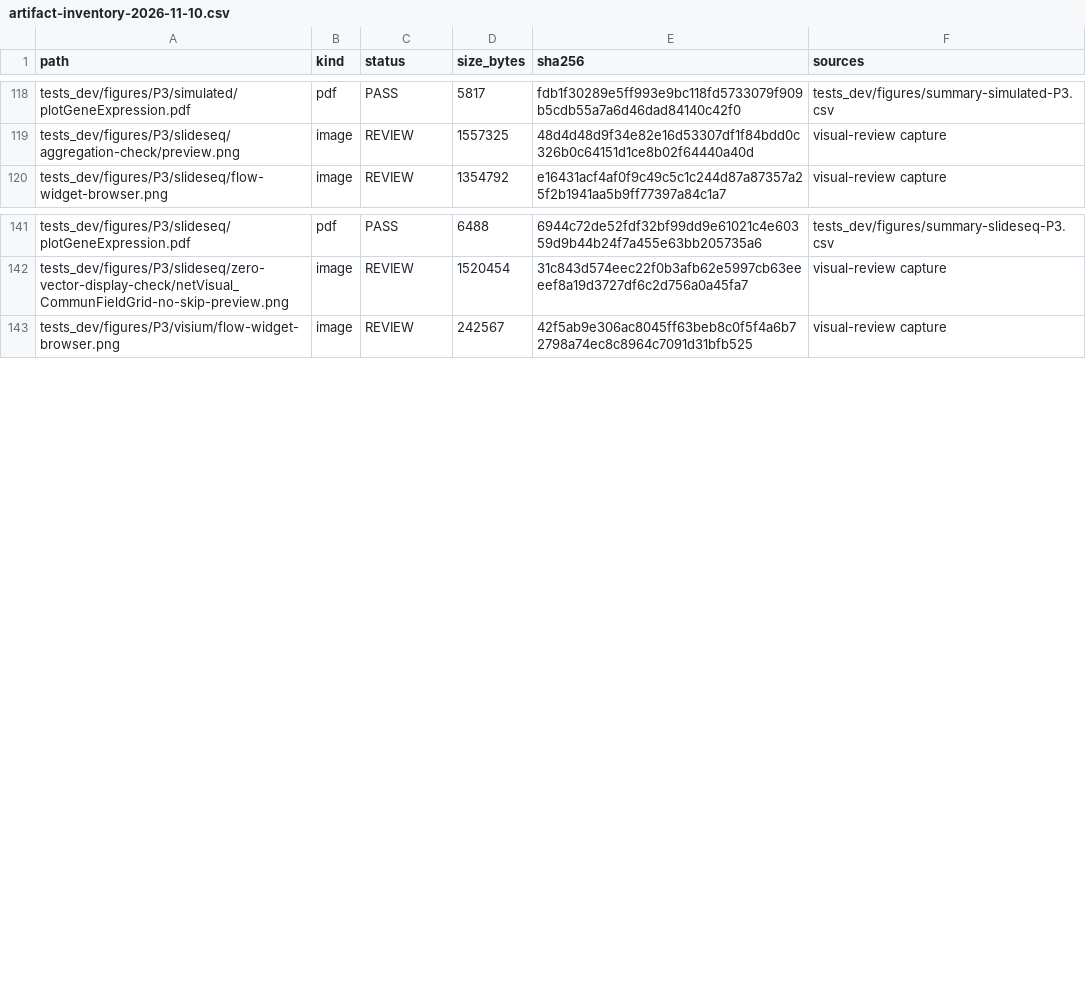
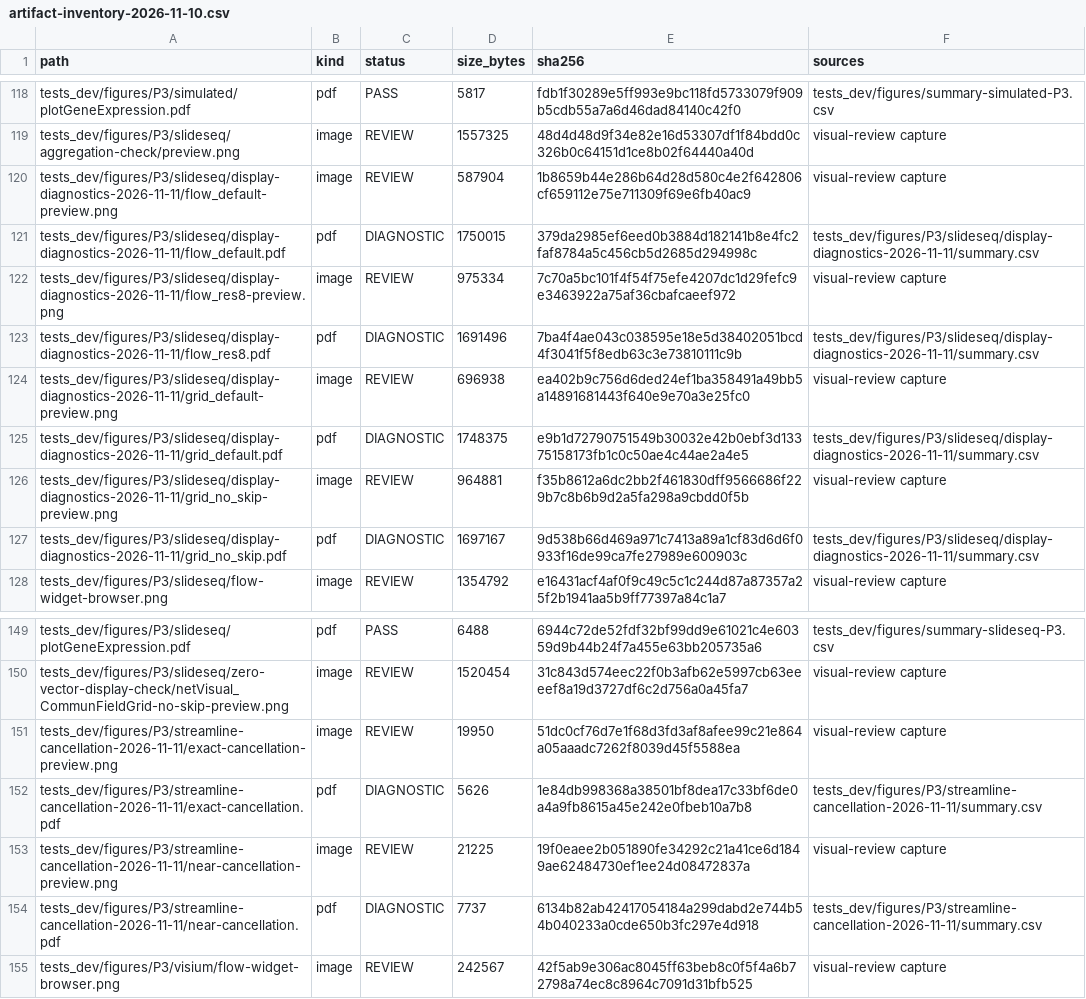
Before and after one commit to suye0620/SpatialCellChat, a CSV file: tests_dev/figures/artifact-inventory-2026-11-10.csv, drawn as a sheet; only a part is shown, gaps mark what is left out; the diff names each change by its address in the sheet, - before the commit and + after, or states it on an @@ line.

Commit message:
test: diagnose communication field display limits

```diff
--- a/tests_dev/figures/artifact-inventory-2026-11-10.csv
+++ b/tests_dev/figures/artifact-inventory-2026-11-10.csv
+row 120: tests_dev/figures/P3/slideseq/display-diagnostics-2026-11-11/flow_default-preview.png | image | REVIEW | 587904 | 1b8659b44e286b64d28d580c4e2f642806cf659112e75e711309f69e6fb40ac9 | visual-review capture
+row 121: tests_dev/figures/P3/slideseq/display-diagnostics-2026-11-11/flow_default.pdf | pdf | DIAGNOSTIC | 1750015 | 379da2985ef6eed0b3884d182141b8e4fc2faf8784a5c456cb5d2685d294998c | tests_dev/figures/P3/slideseq/display-diagnostics-2026-11-11/summary.csv
+row 122: tests_dev/figures/P3/slideseq/display-diagnostics-2026-11-11/flow_res8-preview.png | image | REVIEW | 975334 | 7c70a5bc101f4f54f75efe4207dc1d29fefc9e3463922a75af36cbafcaeef972 | visual-review capture
+row 123: tests_dev/figures/P3/slideseq/display-diagnostics-2026-11-11/flow_res8.pdf | pdf | DIAGNOSTIC | 1691496 | 7ba4f4ae043c038595e18e5d38402051bcd4f3041f5f8edb63c3e73810111c9b | tests_dev/figures/P3/slideseq/display-diagnostics-2026-11-11/summary.csv
+row 124: tests_dev/figures/P3/slideseq/display-diagnostics-2026-11-11/grid_default-preview.png | image | REVIEW | 696938 | ea402b9c756d6ded24ef1ba358491a49bb5a14891681443f640e9e70a3e25fc0 | visual-review capture
+row 125: tests_dev/figures/P3/slideseq/display-diagnostics-2026-11-11/grid_default.pdf | pdf | DIAGNOSTIC | 1748375 | e9b1d72790751549b30032e42b0ebf3d13375158173fb1c0c50ae4c44ae2a4e5 | tests_dev/figures/P3/slideseq/display-diagnostics-2026-11-11/summary.csv
+row 126: tests_dev/figures/P3/slideseq/display-diagnostics-2026-11-11/grid_no_skip-preview.png | image | REVIEW | 964881 | f35b8612a6dc2bb2f461830dff9566686f229b7c8b6b9d2a5fa298a9cbdd0f5b | visual-review capture
+row 127: tests_dev/figures/P3/slideseq/display-diagnostics-2026-11-11/grid_no_skip.pdf | pdf | DIAGNOSTIC | 1697167 | 9d538b66d469a971c7413a89a1cf83d6d6f0933f16de99ca7fe27989e600903c | tests_dev/figures/P3/slideseq/display-diagnostics-2026-11-11/summary.csv
+row 151: tests_dev/figures/P3/streamline-cancellation-2026-11-11/exact-cancellation-preview.png | image | REVIEW | 19950 | 51dc0cf76d7e1f68d3fd3af8afee99c21e864a05aaadc7262f8039d45f5588ea | visual-review capture
+row 152: tests_dev/figures/P3/streamline-cancellation-2026-11-11/exact-cancellation.pdf | pdf | DIAGNOSTIC | 5626 | 1e84db998368a38501bf8dea17c33bf6de0a4a9fb8615a45e242e0fbeb10a7b8 | tests_dev/figures/P3/streamline-cancellation-2026-11-11/summary.csv
+row 153: tests_dev/figures/P3/streamline-cancellation-2026-11-11/near-cancellation-preview.png | image | REVIEW | 21225 | 19f0eaee2b051890fe34292c21a41ce6d1849ae62484730ef1ee24d08472837a | visual-review capture
+row 154: tests_dev/figures/P3/streamline-cancellation-2026-11-11/near-cancellation.pdf | pdf | DIAGNOSTIC | 7737 | 6134b82ab42417054184a299dabd2e744b54b040233a0cde650b3fc297e4d918 | tests_dev/figures/P3/streamline-cancellation-2026-11-11/summary.csv
```
Also changed, not shown: 21 other files.
